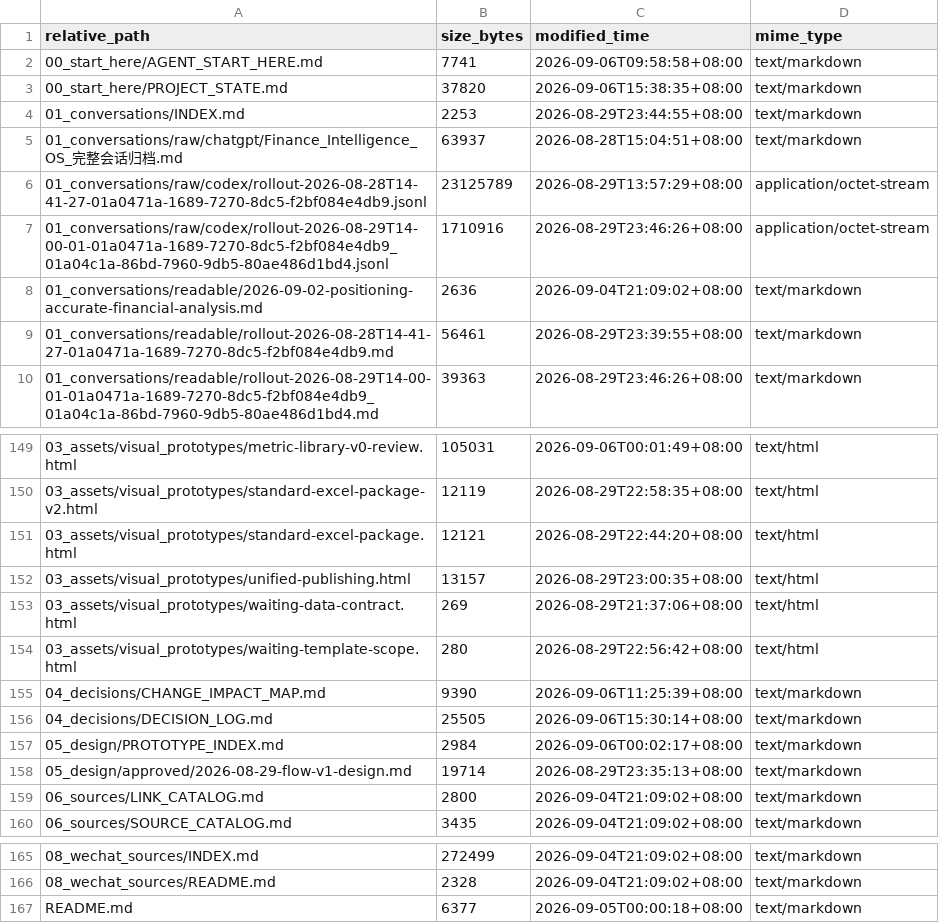
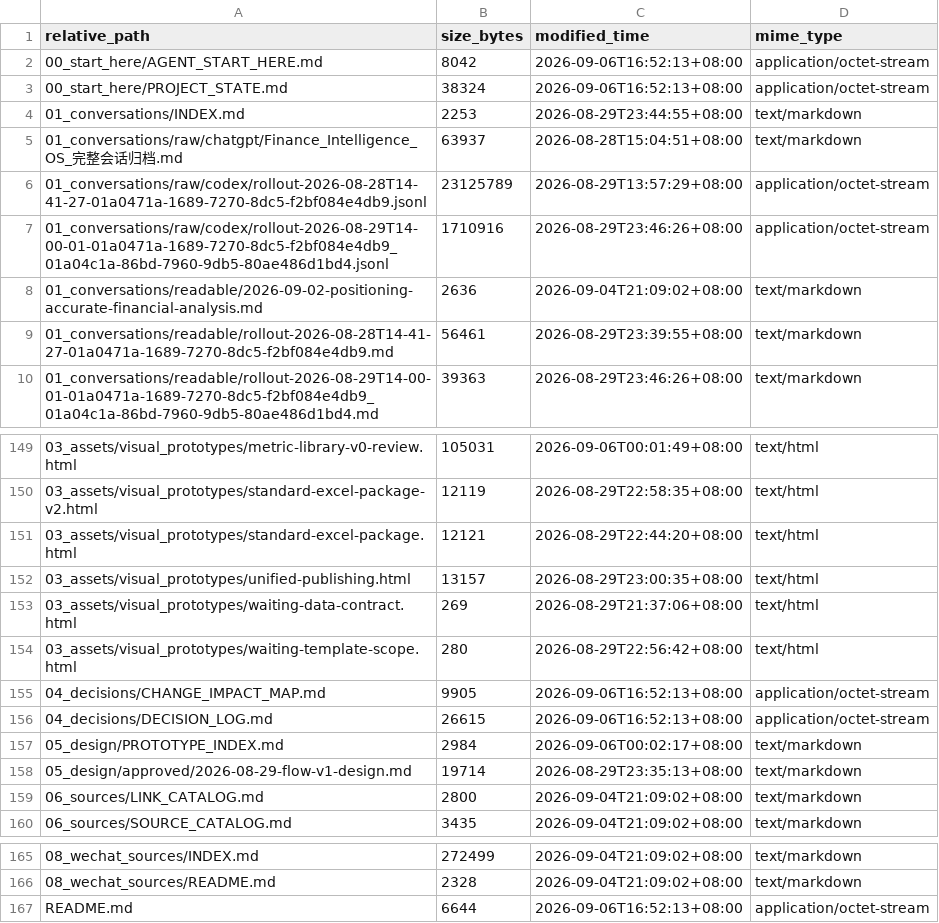
Before and after one commit to davyzhong/FLOW, a TSV file: docs/knowledge-base/99_manifest/inventory.tsv, drawn as a sheet; only a part is shown, gaps mark what is left out.

```diff
--- a/docs/knowledge-base/99_manifest/inventory.tsv
+++ b/docs/knowledge-base/99_manifest/inventory.tsv
@@ -1,4 +1,4 @@
 relative_path	size_bytes	modified_time	mime_type
-00_start_here/AGENT_START_HERE.md	7741	2026-09-06T09:58:58+08:00	text/markdown
-00_start_here/PROJECT_STATE.md	37820	2026-09-06T15:38:35+08:00	text/markdown
+00_start_here/AGENT_START_HERE.md	8042	2026-09-06T16:52:13+08:00	application/octet-stream
+00_start_here/PROJECT_STATE.md	38324	2026-09-06T16:52:13+08:00	application/octet-stream
 01_conversations/INDEX.md	2253	2026-08-29T23:44:55+08:00	text/markdown
@@ -154,4 +154,4 @@ relative_path	size_bytes	modified_time	mime_type
 03_assets/visual_prototypes/waiting-template-scope.html	280	2026-08-29T22:56:42+08:00	text/html
-04_decisions/CHANGE_IMPACT_MAP.md	9390	2026-09-06T11:25:39+08:00	text/markdown
-04_decisions/DECISION_LOG.md	25505	2026-09-06T15:30:14+08:00	text/markdown
+04_decisions/CHANGE_IMPACT_MAP.md	9905	2026-09-06T16:52:13+08:00	application/octet-stream
+04_decisions/DECISION_LOG.md	26615	2026-09-06T16:52:13+08:00	application/octet-stream
 05_design/PROTOTYPE_INDEX.md	2984	2026-09-06T00:02:17+08:00	text/markdown
@@ -166,2 +166,2 @@ relative_path	size_bytes	modified_time	mime_type
 08_wechat_sources/README.md	2328	2026-09-04T21:09:02+08:00	text/markdown
-README.md	6377	2026-09-05T00:00:18+08:00	text/markdown
+README.md	6644	2026-09-06T16:52:13+08:00	application/octet-stream
```
Also changed, not shown: 10 other files.
